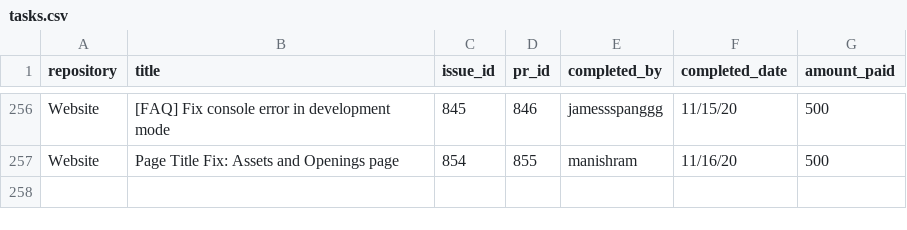
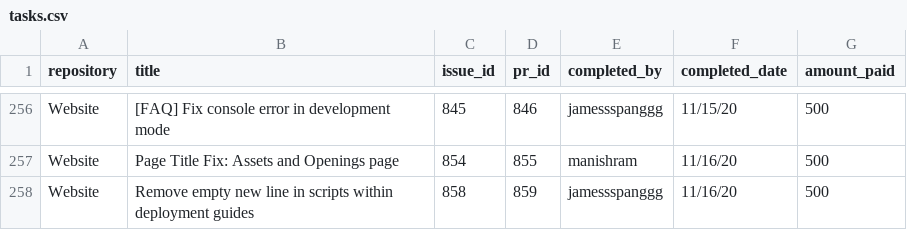
Before and after one commit to buckyroberts/Payment-Processor, a CSV file: csvs/tasks.csv, drawn as a sheet; only a part is shown, gaps mark what is left out; the diff names each change by its address in the sheet, - before the commit and + after, or states it on an @@ line.

Commit message:
Update tasks.csv

```diff
--- a/csvs/tasks.csv
+++ b/csvs/tasks.csv
+row 258: Website | Remove empty new line in scripts within deployment guides | 858 | 859 | jamessspanggg | 11/16/20 | 500
```
